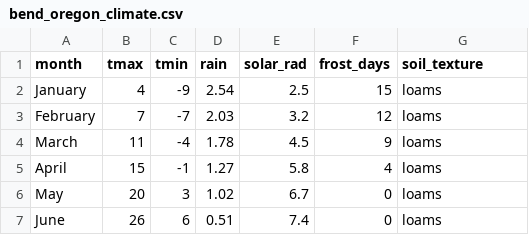
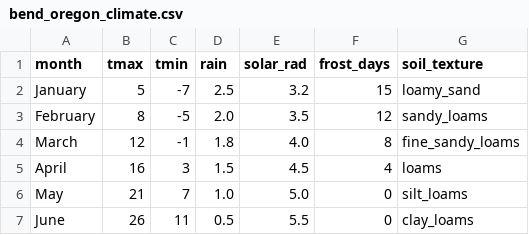
Before and after one commit to toddgr/foliager, a CSV file: test_data/bend_oregon_climate.csv, drawn as a sheet; only a part is shown; the diff covers the shown part only.

```diff
--- a/test_data/bend_oregon_climate.csv
+++ b/test_data/bend_oregon_climate.csv
@@ -1,7 +1,7 @@
 month,tmax,tmin,rain,solar_rad,frost_days,soil_texture
-January,4,-9,2.54,2.5,15,loams
-February,7,-7,2.03,3.2,12,loams
-March,11,-4,1.78,4.5,9,loams
-April,15,-1,1.27,5.8,4,loams
-May,20,3,1.02,6.7,0,loams
-June,26,6,0.51,7.4,0,loams
+January,5,-7,2.5,3.2,15,loamy_sand
+February,8,-5,2.0,3.5,12,sandy_loams
+March,12,-1,1.8,4.0,8,fine_sandy_loams
+April,16,3,1.5,4.5,4,loams
+May,21,7,1.0,5.0,0,silt_loams
+June,26,11,0.5,5.5,0,clay_loams
```
Also changed, not shown: 28 edited cells elsewhere in this file, test_data/Bend_Oregon_foliage.csv, test_data/OUTPUT_DATA.csv, 6 other files.
